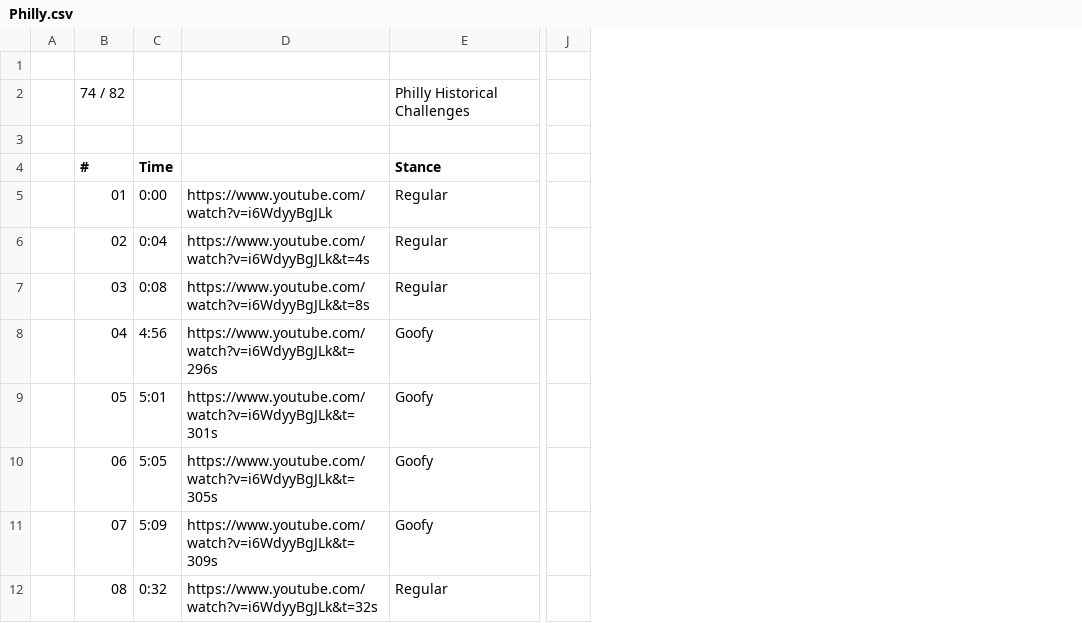
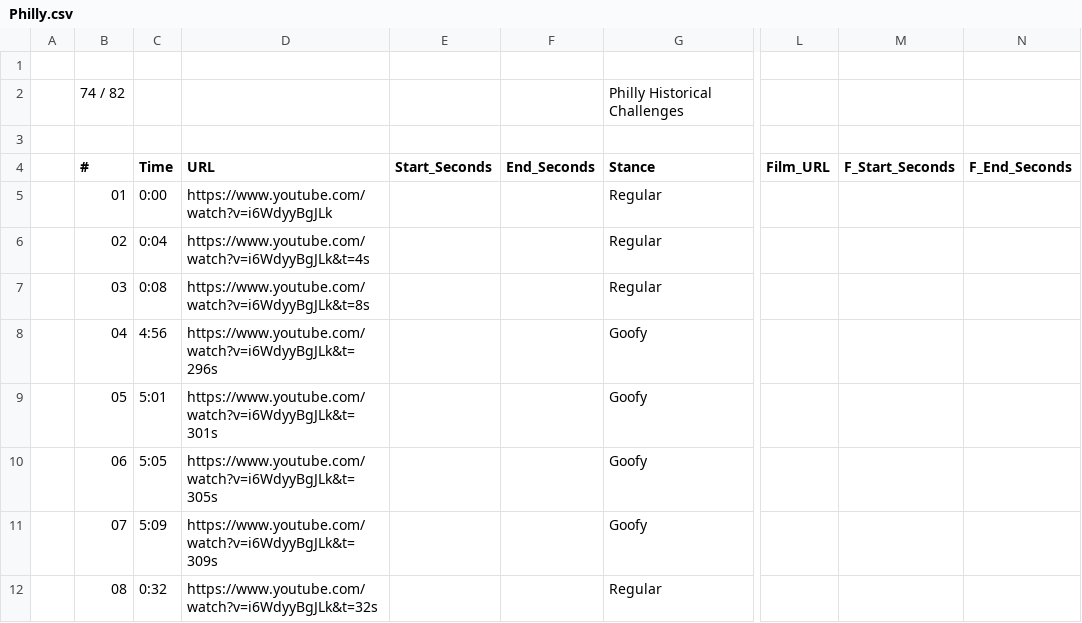
Before and after one commit to kevbotloveweed/session-historical-challenges, a CSV file: data/Philly.csv, drawn as a sheet; only a part is shown, gaps mark what is left out; removed rows and columns are numbered as before the commit, all else as after; the diff names each change by its address in the sheet, - before the commit and + after, or states it on an @@ line.

```diff
--- a/data/Philly.csv
+++ b/data/Philly.csv
+column E (Start_Seconds), empty
+column F (End_Seconds), empty
-column J, empty
+column L (Film_URL), empty
+column M (F_Start_Seconds), empty
+column N (F_End_Seconds), empty
-D4: (empty)
+D4: URL
```
Also changed, not shown: data/Black Hubba.csv, data/Les Coleman Park.csv, 7 other files.
